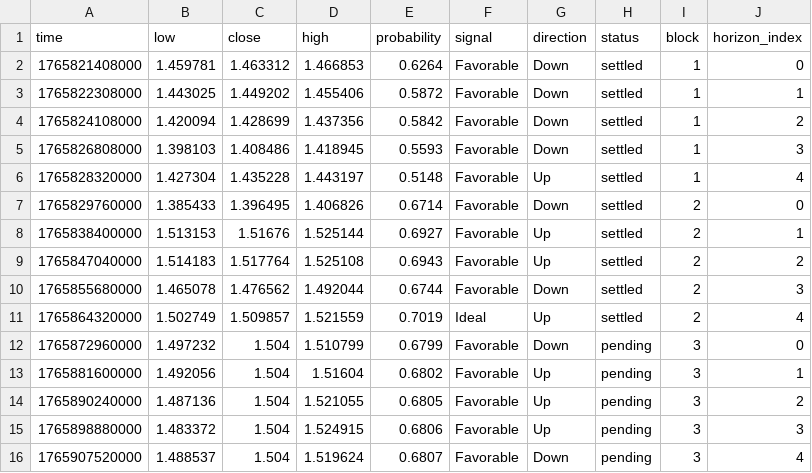
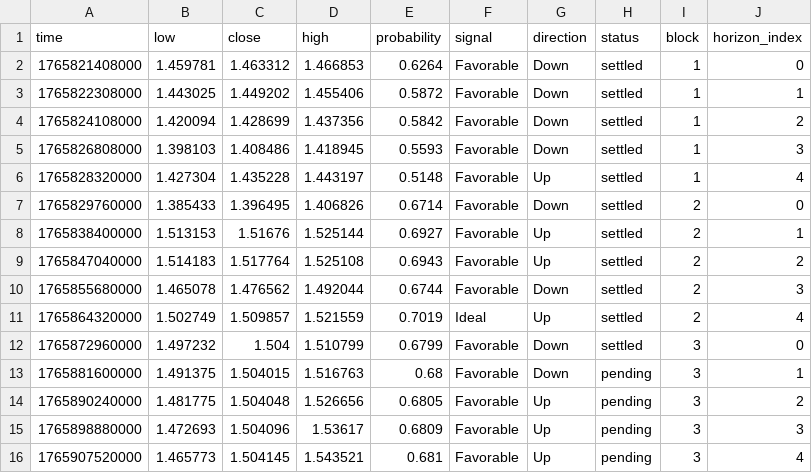
Before and after one commit to Cipherion-Market-Research/abacus-trading-view, a CSV file: data/crypto/tonusdt_predictions.csv, drawn as a sheet.

```diff
--- a/data/crypto/tonusdt_predictions.csv
+++ b/data/crypto/tonusdt_predictions.csv
@@ -11,6 +11,6 @@ time,low,close,high,probability,signal,direction,status,block,horizon_index
 1765864320000,1.502749,1.509857,1.521559,0.7019,Ideal,Up,settled,2,4
-1765872960000,1.497232,1.504,1.510799,0.6799,Favorable,Down,pending,3,0
-1765881600000,1.492056,1.504,1.51604,0.6802,Favorable,Up,pending,3,1
-1765890240000,1.487136,1.504,1.521055,0.6805,Favorable,Up,pending,3,2
-1765898880000,1.483372,1.504,1.524915,0.6806,Favorable,Up,pending,3,3
-1765907520000,1.488537,1.504,1.519624,0.6807,Favorable,Down,pending,3,4
+1765872960000,1.497232,1.504,1.510799,0.6799,Favorable,Down,settled,3,0
+1765881600000,1.491375,1.504015,1.516763,0.68,Favorable,Down,pending,3,1
+1765890240000,1.481775,1.504048,1.526656,0.6805,Favorable,Up,pending,3,2
+1765898880000,1.472693,1.504096,1.53617,0.6809,Favorable,Up,pending,3,3
+1765907520000,1.465773,1.504145,1.543521,0.681,Favorable,Up,pending,3,4
```
Also changed, not shown: data/crypto/atomusdt_predictions.csv, data/crypto/bnbusdt_predictions.csv, 10 other files.
